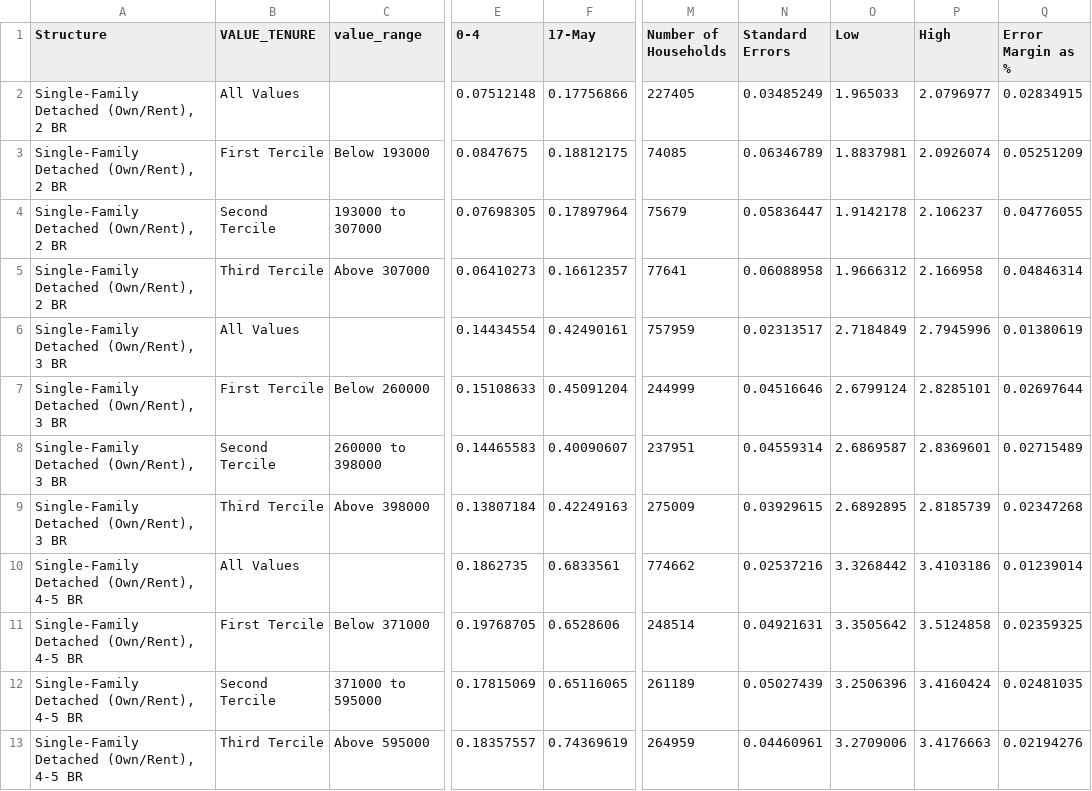
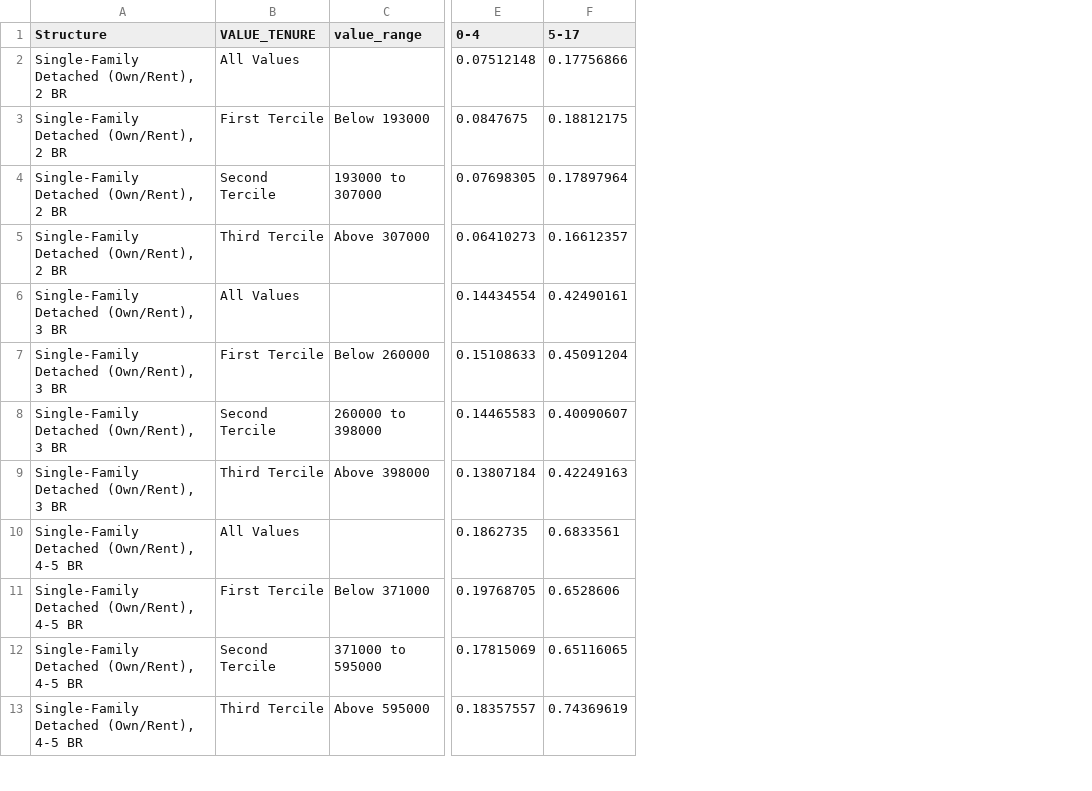
Before and after one commit to umerfarooq7424/Demographics, a CSV file: DM_pop_New Jersey_ALLunits.csv, drawn as a sheet; only a part is shown, gaps mark what is left out; the diff names each change by its address in the sheet, - before the commit and + after, or states it on an @@ line.

```diff
--- a/DM_pop_New Jersey_ALLunits.csv
+++ b/DM_pop_New Jersey_ALLunits.csv
-column M (Number of Households), rows 2-13: 227405 | 74085 | 75679 | 77641 | 757959 | 244999 | 237951 | 275009 | 774662 | 248514 | 261189 | 264959
-column N (Standard Errors), rows 2-13: 0.03485249 | 0.06346789 | 0.05836447 | 0.06088958 | 0.02313517 | 0.04516646 | 0.04559314 | 0.03929615 | 0.02537216 | 0.04921631 | 0.05027439 | 0.04460961
-column O (Low), rows 2-13: 1.965033 | 1.8837981 | 1.9142178 | 1.9666312 | 2.7184849 | 2.6799124 | 2.6869587 | 2.6892895 | 3.3268442 | 3.3505642 | 3.2506396 | 3.2709006
-column P (High), rows 2-13: 2.0796977 | 2.0926074 | 2.106237 | 2.166958 | 2.7945996 | 2.8285101 | 2.8369601 | 2.8185739 | 3.4103186 | 3.5124858 | 3.4160424 | 3.4176663
-column Q (Error Margin as %), rows 2-13: 0.02834915 | 0.05251209 | 0.04776055 | 0.04846314 | 0.01380619 | 0.02697644 | 0.02715489 | 0.02347268 | 0.01239014 | 0.02359325 | 0.02481035 | 0.02194276
-F1: 17-May
+F1: 5-17
```
Also changed, not shown: DM_psc_New Jersey_ALLunits.csv, DM_psc_New Jersey_NEWERunits.csv, 2 other files.
